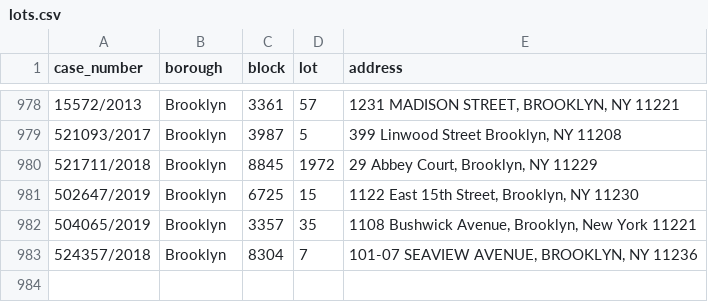
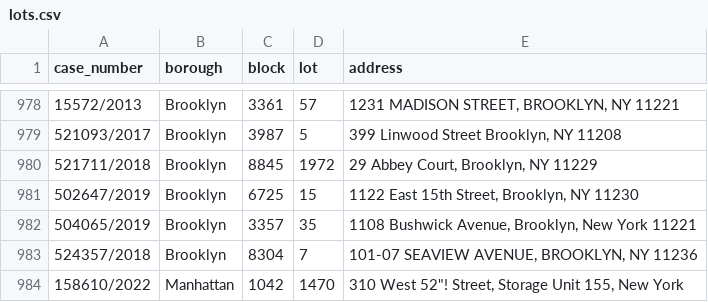
Before and after one commit to ivoytov/manhattan, a CSV file: foreclosures/lots.csv, drawn as a sheet; only a part is shown, gaps mark what is left out; the diff names each change by its address in the sheet, - before the commit and + after, or states it on an @@ line.

```diff
--- a/foreclosures/lots.csv
+++ b/foreclosures/lots.csv
+row 984: 158610/2022 | Manhattan | 1042 | 1470 | 310 West 52"! Street, Storage Unit 155, New York
```
Also changed, not shown: foreclosures/bids.csv, 2 other files.
